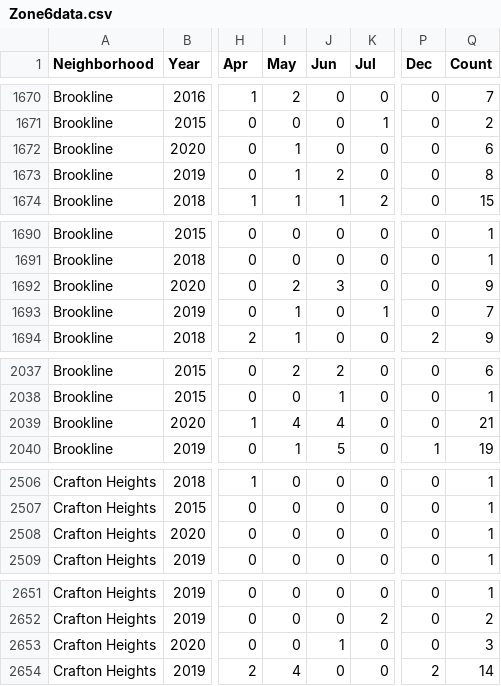
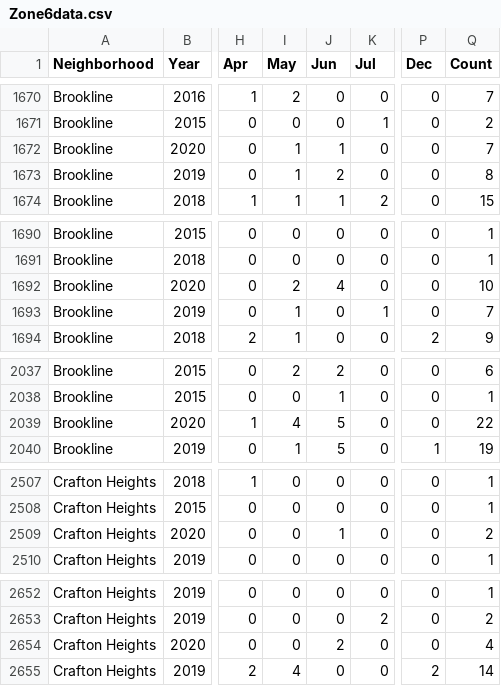
Before and after one commit to mhowe0422/mhowe0422.github.io, a CSV file: Zone6/Zone6data.csv, drawn as a sheet; only a part is shown, gaps mark what is left out; addresses are those after the commit; the diff covers the shown part only; the diff names each change by its address in the sheet, - before the commit and + after, or states it on an @@ line.

```diff
--- a/Zone6/Zone6data.csv
+++ b/Zone6/Zone6data.csv
-J1672 (Jun): 0
+J1672 (Jun): 1
-Q1672 (Count): 6
+Q1672 (Count): 7
-J1692 (Jun): 3
+J1692 (Jun): 4
-Q1692 (Count): 9
+Q1692 (Count): 10
-J2039 (Jun): 4
+J2039 (Jun): 5
-Q2039 (Count): 21
+Q2039 (Count): 22
-J2509 (Jun): 0
+J2509 (Jun): 1
-Q2509 (Count): 1
+Q2509 (Count): 2
-J2654 (Jun): 1
+J2654 (Jun): 2
-Q2654 (Count): 3
+Q2654 (Count): 4
```
Also changed, not shown: 3 added rows, 4 moved rows and 20 edited cells elsewhere in this file, 1 other file.
